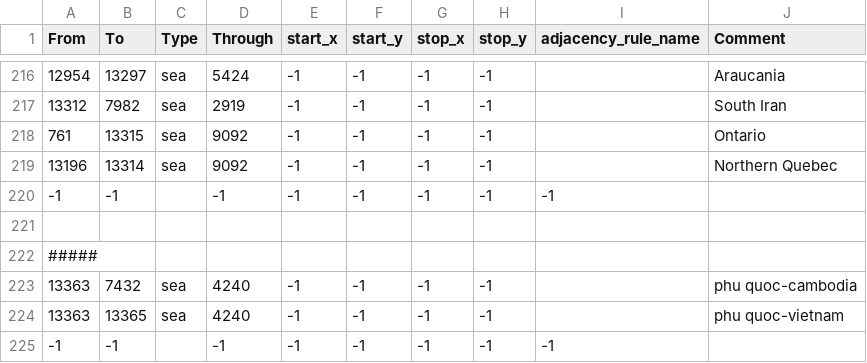
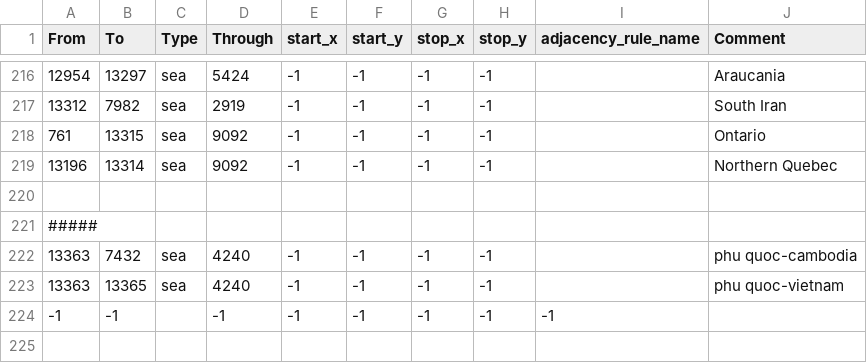
Before and after one commit to mingyee3101/The-Empire-in-Asia, a CSV file: map/adjacencies.csv, drawn as a sheet; only a part is shown, gaps mark what is left out; the diff names each change by its address in the sheet, - before the commit and + after, or states it on an @@ line.

```diff
--- a/map/adjacencies.csv
+++ b/map/adjacencies.csv
-row 220: -1 | -1 |  | -1 | -1 | -1 | -1 | -1 | -1
```
Also changed, not shown: 55 other files.
